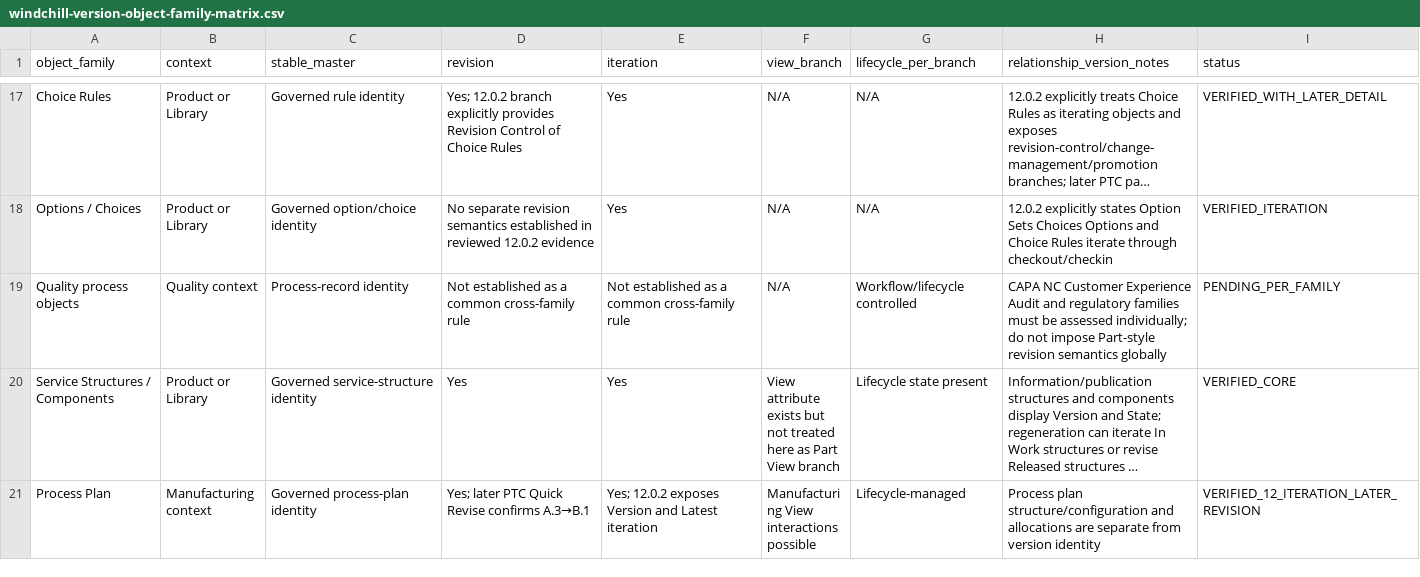
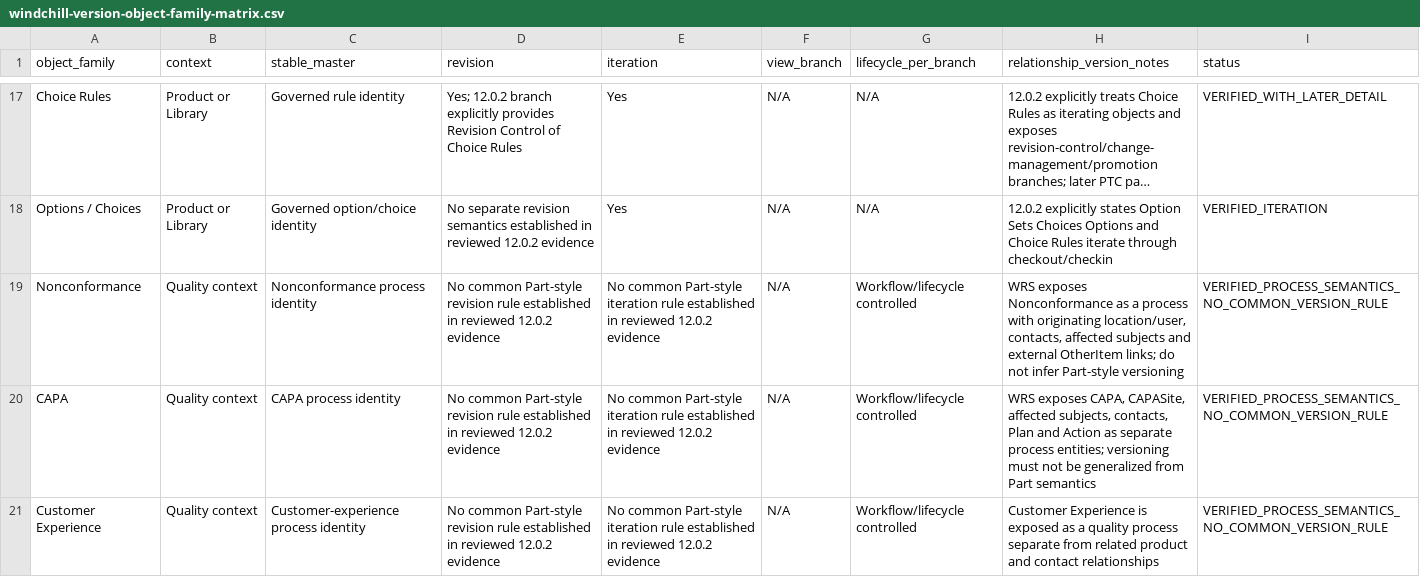
Before and after one commit to 8140spitt/NuBlox-Digital-Applications-V3, a CSV file: docs/reference/windchill-version-object-family-matrix.csv, drawn as a sheet; only a part is shown, gaps mark what is left out; the shorter side is filled out with more unchanged rows; long unchanged cells end in …; addresses are those after the commit; the diff covers the shown part only; the diff names each change by its address in the sheet, - before the commit and + after, or states it on an @@ line.

Commit message:
docs: resolve quality and manufacturing version edge semantics

```diff
--- a/docs/reference/windchill-version-object-family-matrix.csv
+++ b/docs/reference/windchill-version-object-family-matrix.csv
+row 19: Nonconformance | Quality context | Nonconformance process identity | No common Part-style revision rule established in reviewed 12.0.2 evidence | No common Part-style iteration rule established in reviewed 12.0.2 evidence | N/A | Workflow/lifecycle controlled | WRS exposes Nonconformance as a process with originating location/user, contacts, affected subjects and external OtherItem links; do not infer Part-style versioning | VERIFIED_PROCESS_SEMANTICS_NO_COMMON_VERSION_RULE
+row 20: CAPA | Quality context | CAPA process identity | No common Part-style revision rule established in reviewed 12.0.2 evidence | No common Part-style iteration rule established in reviewed 12.0.2 evidence | N/A | Workflow/lifecycle controlled | WRS exposes CAPA, CAPASite, affected subjects, contacts, Plan and Action as separate process entities; versioning must not be generalized from Part semantics | VERIFIED_PROCESS_SEMANTICS_NO_COMMON_VERSION_RULE
-A21 (object_family): Quality process objects
+A21 (object_family): Customer Experience
-C21 (stable_master): Process-record identity
+C21 (stable_master): Customer-experience process identity
-D21 (revision): Not established as a common cross-family rule
+D21 (revision): No common Part-style revision rule established in reviewed 12.0.2 evidence
-E21 (iteration): Not established as a common cross-family rule
+E21 (iteration): No common Part-style iteration rule established in reviewed 12.0.2 evidence
-H21 (relationship_version_notes): CAPA NC Customer Experience Audit and regulatory families must be assessed individually; do not impose Part-style revision semantics globally
+H21 (relationship_version_notes): Customer Experience is exposed as a quality process separate from related product and contact relationships
-I21 (status): PENDING_PER_FAMILY
+I21 (status): VERIFIED_PROCESS_SEMANTICS_NO_COMMON_VERSION_RULE
```
Also changed, not shown: 2 added rows and 5 edited cells elsewhere in this file.
